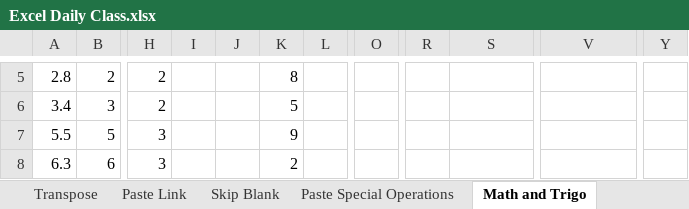
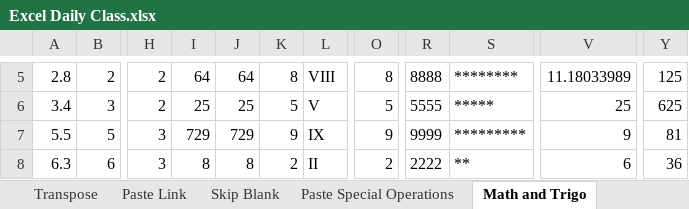
Before and after one commit to Bhardwaj86/Excel-Daily-Tasks, an Excel workbook: Excel Daily Class.xlsx, sheet Math and Trigo, drawn as a sheet; only a part is shown, gaps mark what is left out; values as stored, in another font and other column widths than the file's, no borders; the diff covers the shown part only; the diff names each change by its address in the sheet, - before the commit and + after, or states it on an @@ line.

```diff
--- a/Excel Daily Class.xlsx (sheet Math and Trigo)
+++ b/Excel Daily Class.xlsx (sheet Math and Trigo)
-I5: (empty)
+I5: 64
-J5: (empty)
+J5: 64
-L5: (empty)
+L5: VIII
-O5: (empty)
+O5: 8
-R5: (empty)
+R5: 8888
-S5: (empty)
+S5: ********
-V5: (empty)
+V5: 11.18033989
-Y5: (empty)
+Y5: 125
-I6: (empty)
+I6: 25
-J6: (empty)
+J6: 25
-L6: (empty)
+L6: V
-O6: (empty)
+O6: 5
-R6: (empty)
+R6: 5555
-S6: (empty)
+S6: *****
-V6: (empty)
+V6: 25
-Y6: (empty)
+Y6: 625
-I7: (empty)
+I7: 729
-J7: (empty)
+J7: 729
-L7: (empty)
+L7: IX
-O7: (empty)
+O7: 9
-R7: (empty)
+R7: 9999
-S7: (empty)
+S7: *********
-V7: (empty)
+V7: 9
-Y7: (empty)
+Y7: 81
-I8: (empty)
+I8: 8
-J8: (empty)
+J8: 8
-L8: (empty)
+L8: II
-O8: (empty)
+O8: 2
-R8: (empty)
+R8: 2222
-S8: (empty)
+S8: **
-V8: (empty)
+V8: 6
-Y8: (empty)
+Y8: 36
```
Also changed, not shown: 13 added rows and 36 edited cells elsewhere in this sheet, sheet Day 1, sheet Paste Special Operations, sheet Paste Link, sheet Transpose, other sheet tabs, formulas that keep their value.
